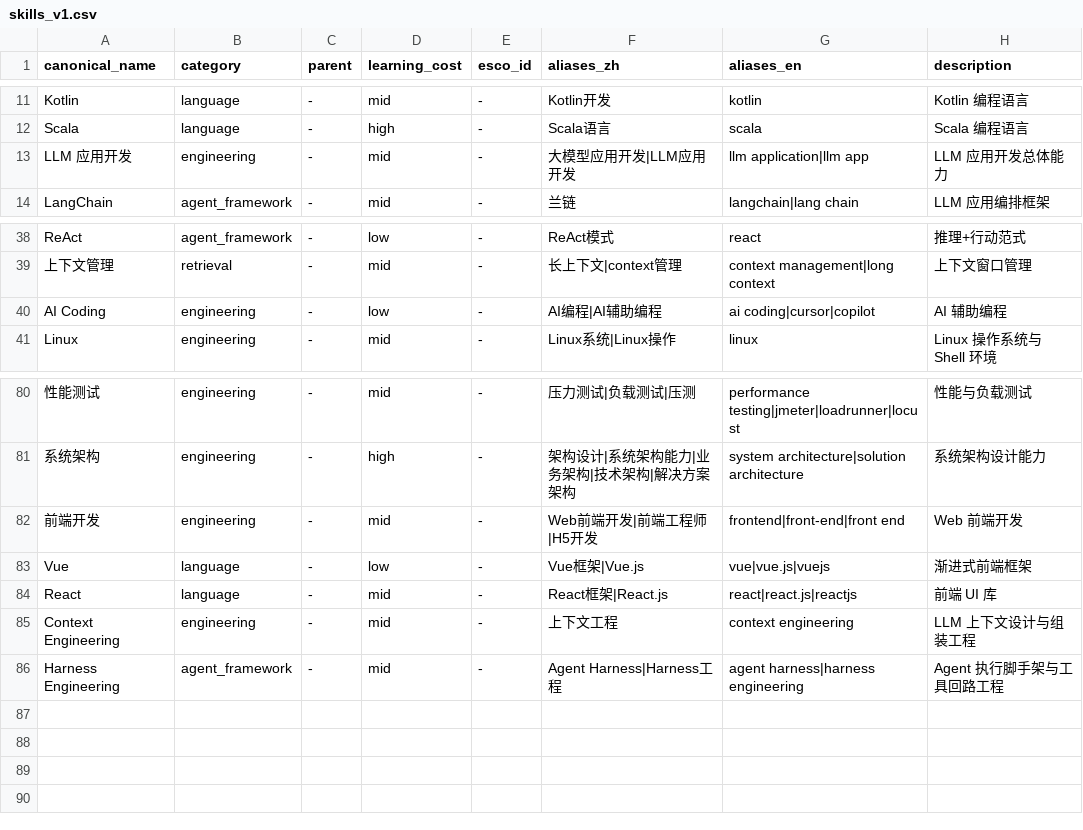
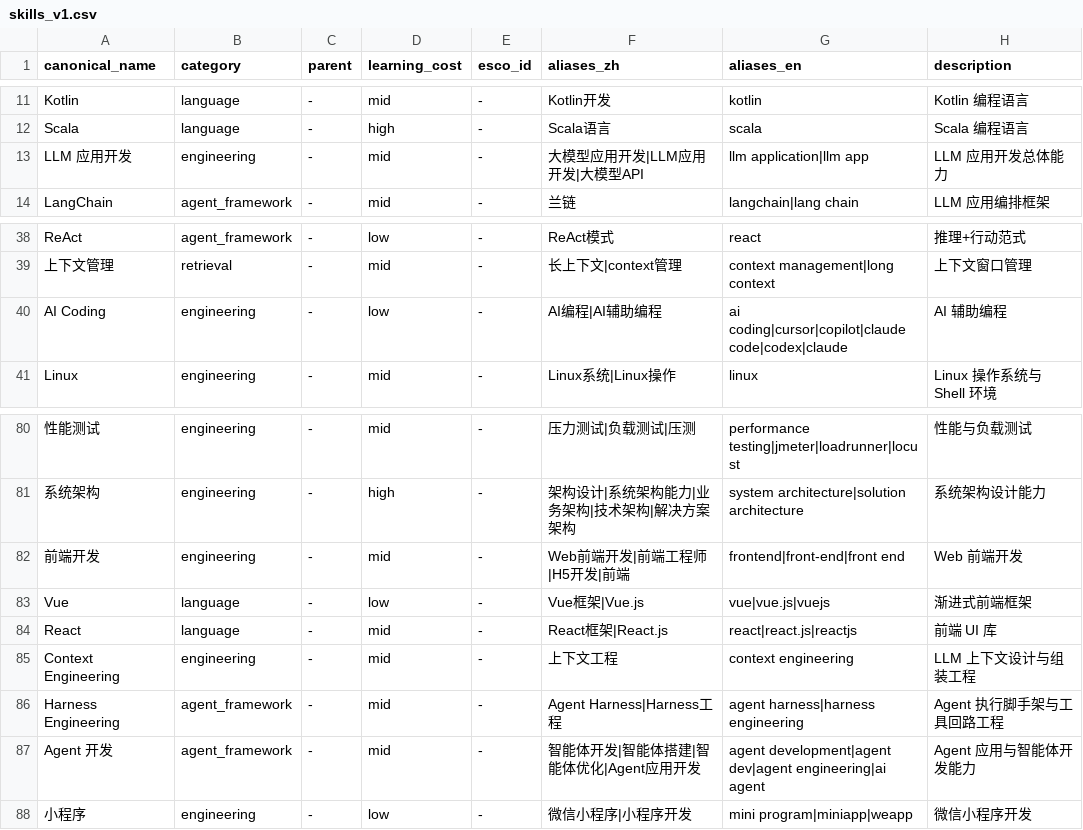
Before and after one commit to Xhan-985/SkillGap-Agent, a CSV file: src/skillgap/taxonomy/data/skills_v1.csv, drawn as a sheet; only a part is shown, gaps mark what is left out; the diff names each change by its address in the sheet, - before the commit and + after, or states it on an @@ line.

Commit message:
feat(taxonomy): 词表 v1.9——候选裁决 11 accepted / 25 rejected
- 新增 canonical：Agent 开发（agent_framework，job_category 有 agent_dev
  但词表无对应技能的结构缺口）、小程序
- 别名扩充：AI Coding +claude code/codex/claude；LLM 应用开发 +大模型API；
  前端开发 +前端
- 拒绝 25 条：泛化词/业务领域/OCR 变体（Al Agent 会误报 Digital Agent）/
  拼凑短语/角色名
- new_skill_candidate 队列清零（S9 周级裁决首跑）

```diff
--- a/src/skillgap/taxonomy/data/skills_v1.csv
+++ b/src/skillgap/taxonomy/data/skills_v1.csv
-F13 (aliases_zh): 大模型应用开发|LLM应用开发
+F13 (aliases_zh): 大模型应用开发|LLM应用开发|大模型API
-G40 (aliases_en): ai coding|cursor|copilot
+G40 (aliases_en): ai coding|cursor|copilot|claude code|codex|claude
-F82 (aliases_zh): Web前端开发|前端工程师|H5开发
+F82 (aliases_zh): Web前端开发|前端工程师|H5开发|前端
+row 87: Agent 开发 | agent_framework | - | mid | - | 智能体开发|智能体搭建|智能体优化|Agent应用开发 | agent development|agent dev|agent engineering|ai agent | Agent 应用与智能体开发能力
+row 88: 小程序 | engineering | - | low | - | 微信小程序|小程序开发 | mini program|miniapp|weapp | 微信小程序开发
```
Also changed, not shown: 1 other file.
